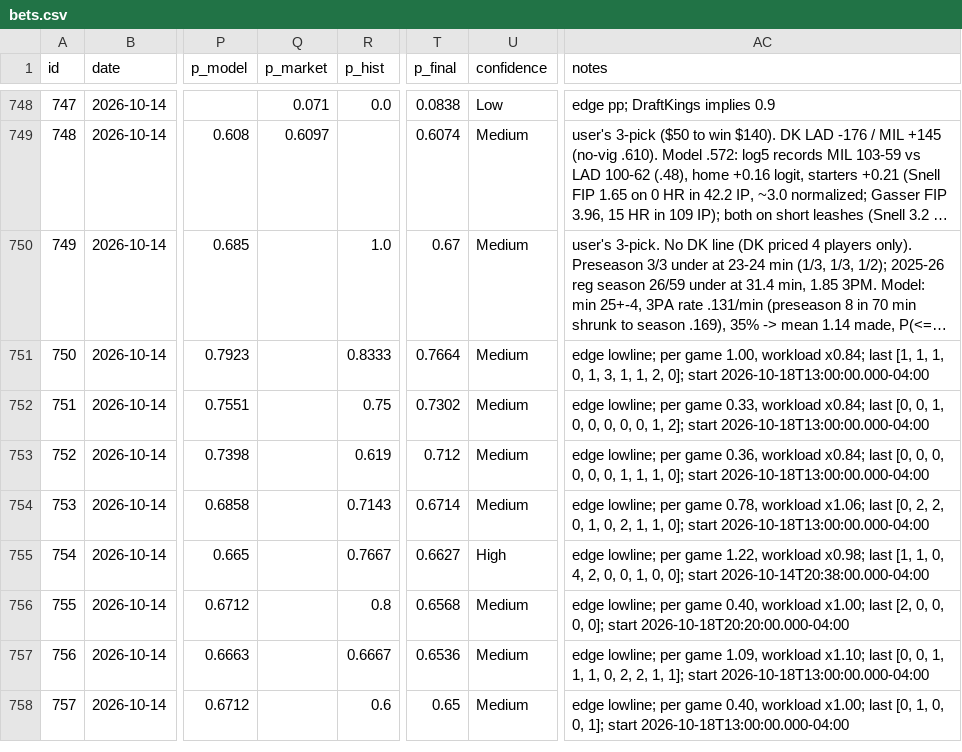
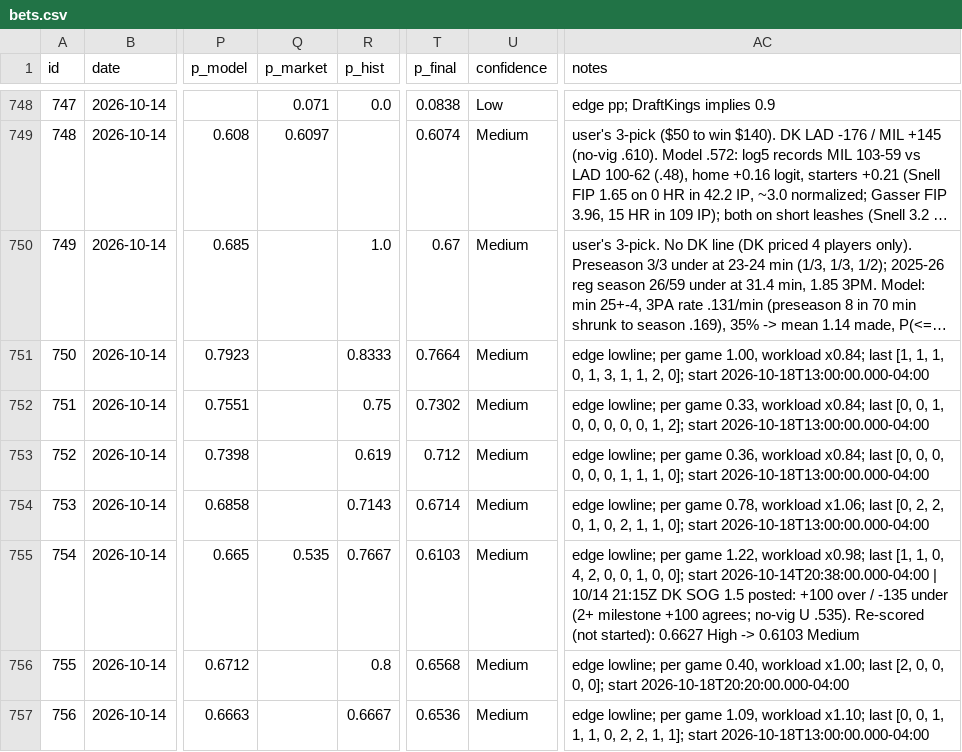
Before and after one commit to ericc112/test, a CSV file: betting/data/bets.csv, drawn as a sheet; only a part is shown, gaps mark what is left out; the shorter side is filled out with more unchanged rows; long unchanged cells end in …; the diff names each change by its address in the sheet, - before the commit and + after, or states it on an @@ line.

```diff
--- a/betting/data/bets.csv
+++ b/betting/data/bets.csv
-Q755 (p_market): (empty)
+Q755 (p_market): 0.535
-T755 (p_final): 0.6627
+T755 (p_final): 0.6103
-U755 (confidence): High
+U755 (confidence): Medium
-AC755 (notes): …start 2026-10-14T20:38:00.000-04:00
+AC755 (notes): …start 2026-10-14T20:38:00.000-04:00 | 10/14 21:15Z DK SOG 1.5 posted: +100 over / -135 under (2+ milestone +100 agrees; no-vig U .535). Re-scored (not started): 0.6627 High -> 0.6103 Medium
```
